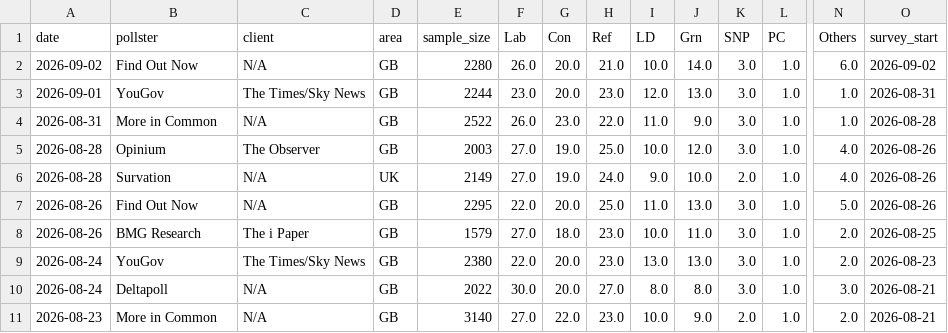
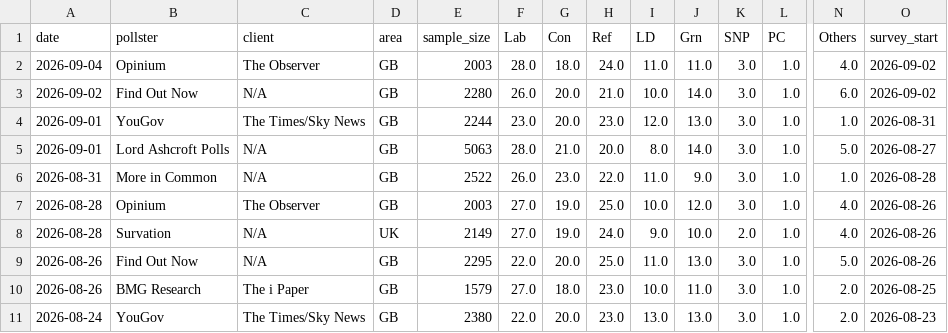
Before and after one commit to agoldhammer/UKPolls, a CSV file: data/uk_polls_national.csv, drawn as a sheet; only a part is shown, gaps mark what is left out; the shorter side is filled out with more unchanged rows; rows hold the shown columns only; the diff names each change by its address in the sheet, - before the commit and + after, or states it on an @@ line.

Commit message:
Add Opinium/Observer and Lord Ashcroft Polls polls (fieldwork Sep 1-2 2026)

```diff
--- a/data/uk_polls_national.csv
+++ b/data/uk_polls_national.csv
+row 2: 2026-09-04 | Opinium | The Observer | GB | 2003 | 28.0 | 18.0 | 24.0 | 11.0 | 11.0 | 3.0 | 1.0 | 4.0 | 2026-09-02
+row 5: 2026-09-01 | Lord Ashcroft Polls | N/A | GB | 5063 | 28.0 | 21.0 | 20.0 | 8.0 | 14.0 | 3.0 | 1.0 | 5.0 | 2026-08-27
```
Also changed, not shown: 4 other files.
